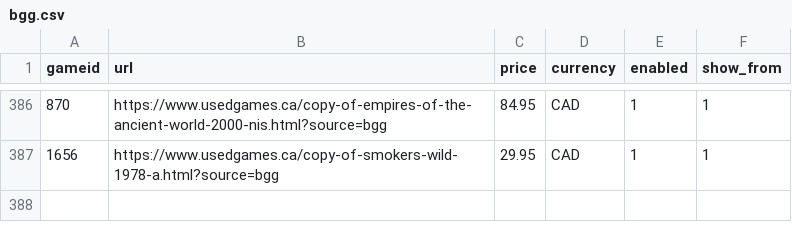
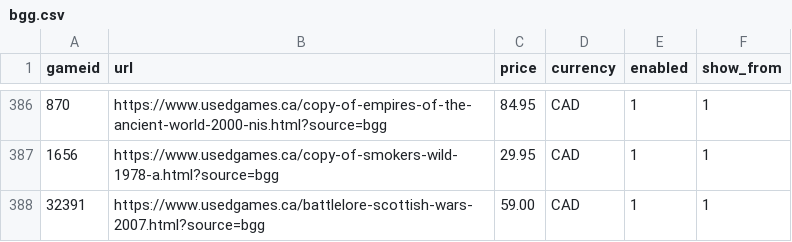
Before and after one commit to Johntheboardgamer/BGG-Inventory, a CSV file: bgg.csv, drawn as a sheet; only a part is shown, gaps mark what is left out; the diff names each change by its address in the sheet, - before the commit and + after, or states it on an @@ line.

Commit message:
Add files via upload

```diff
--- a/bgg.csv
+++ b/bgg.csv
+row 388: 32391 | https://www.usedgames.ca/battlelore-scottish-wars-2007.html?source=bgg | 59.00 | CAD | 1 | 1
```
